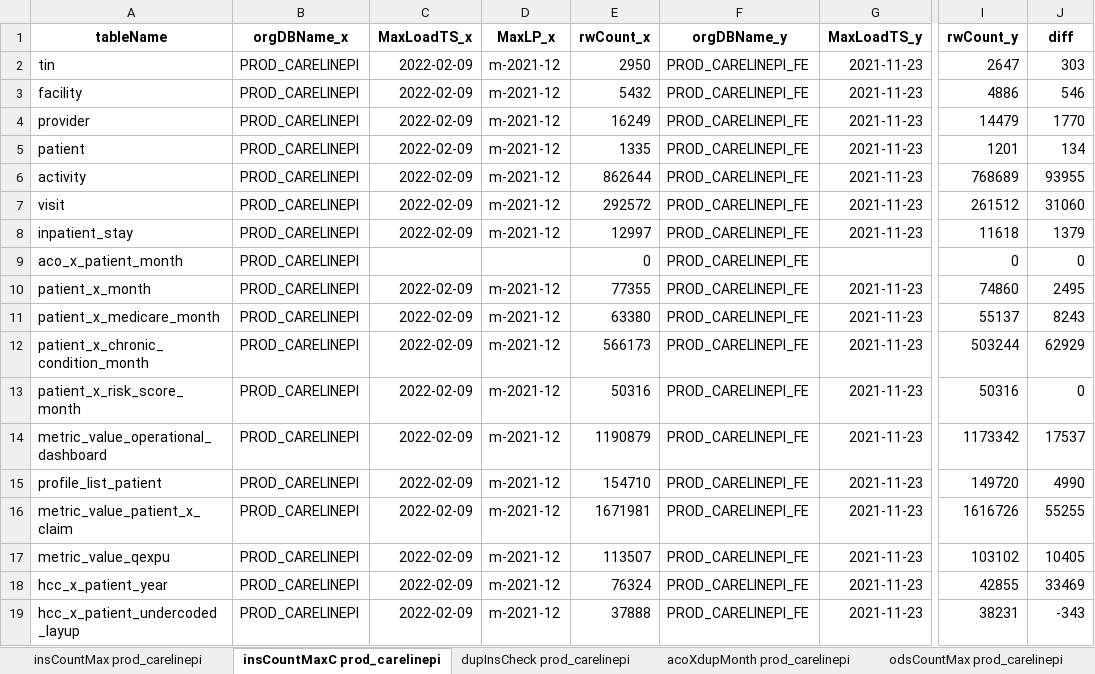
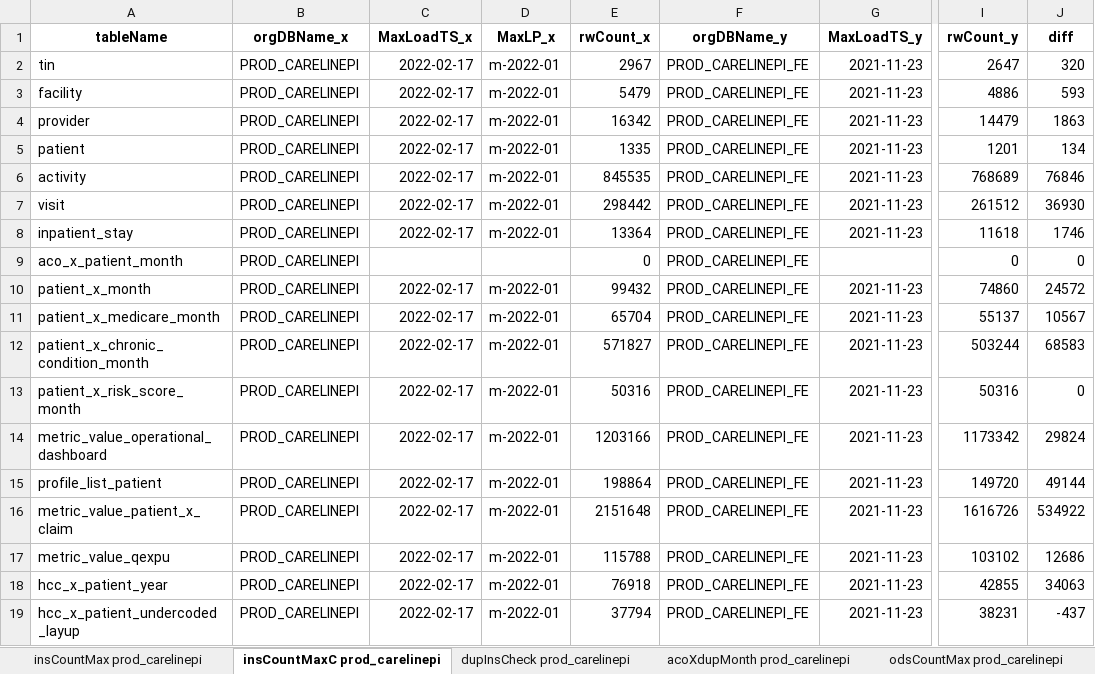
Before and after one commit to mikeoconnor-cj/pythonWrk, an Excel workbook: allTest_PCF.xlsx, sheet insCountMaxC prod_carelinepi, drawn as a sheet; only a part is shown, gaps mark what is left out; values as stored, in another font and other column widths than the file's, no borders; the diff names each change by its address in the sheet, - before the commit and + after, or states it on an @@ line.

```diff
--- a/allTest_PCF.xlsx (sheet insCountMaxC prod_carelinepi)
+++ b/allTest_PCF.xlsx (sheet insCountMaxC prod_carelinepi)
-C2:C8 (MaxLoadTS_x): 2022-02-09
+C2:C8 (MaxLoadTS_x): 2022-02-17
-D2:D8 (MaxLP_x): m-2021-12
+D2:D8 (MaxLP_x): m-2022-01
-E2 (rwCount_x): 2950
+E2 (rwCount_x): 2967
-J2 (diff): 303
+J2 (diff): 320
-E3 (rwCount_x): 5432
+E3 (rwCount_x): 5479
-J3 (diff): 546
+J3 (diff): 593
-E4 (rwCount_x): 16249
+E4 (rwCount_x): 16342
-J4 (diff): 1770
+J4 (diff): 1863
-E6 (rwCount_x): 862644
+E6 (rwCount_x): 845535
-J6 (diff): 93955
+J6 (diff): 76846
-E7 (rwCount_x): 292572
+E7 (rwCount_x): 298442
-J7 (diff): 31060
+J7 (diff): 36930
-E8 (rwCount_x): 12997
+E8 (rwCount_x): 13364
-J8 (diff): 1379
+J8 (diff): 1746
-C10:C19 (MaxLoadTS_x): 2022-02-09
+C10:C19 (MaxLoadTS_x): 2022-02-17
-D10:D19 (MaxLP_x): m-2021-12
+D10:D19 (MaxLP_x): m-2022-01
-E10 (rwCount_x): 77355
+E10 (rwCount_x): 99432
-J10 (diff): 2495
+J10 (diff): 24572
-E11 (rwCount_x): 63380
+E11 (rwCount_x): 65704
-J11 (diff): 8243
+J11 (diff): 10567
-E12 (rwCount_x): 566173
+E12 (rwCount_x): 571827
-J12 (diff): 62929
+J12 (diff): 68583
-E14 (rwCount_x): 1190879
+E14 (rwCount_x): 1203166
-J14 (diff): 17537
+J14 (diff): 29824
-E15 (rwCount_x): 154710
+E15 (rwCount_x): 198864
-J15 (diff): 4990
+J15 (diff): 49144
-E16 (rwCount_x): 1671981
+E16 (rwCount_x): 2151648
-J16 (diff): 55255
+J16 (diff): 534922
-E17 (rwCount_x): 113507
+E17 (rwCount_x): 115788
-J17 (diff): 10405
+J17 (diff): 12686
-E18 (rwCount_x): 76324
+E18 (rwCount_x): 76918
-J18 (diff): 33469
+J18 (diff): 34063
-E19 (rwCount_x): 37888
+E19 (rwCount_x): 37794
-J19 (diff): -343
+J19 (diff): -437
```
Also changed, not shown: sheet ccsCompare prod_carelinepi, sheet insCountMax prod_carelinepi, sheet odsCountMaxC prod_carelinepi, sheet odsCountMax prod_carelinepi, sheet dupInsCheck prod_carelinepi.
